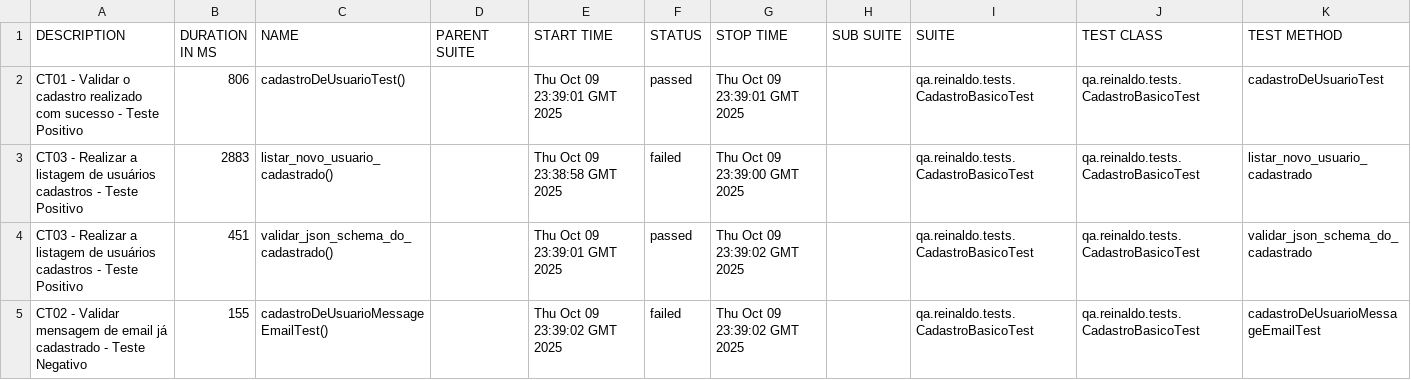
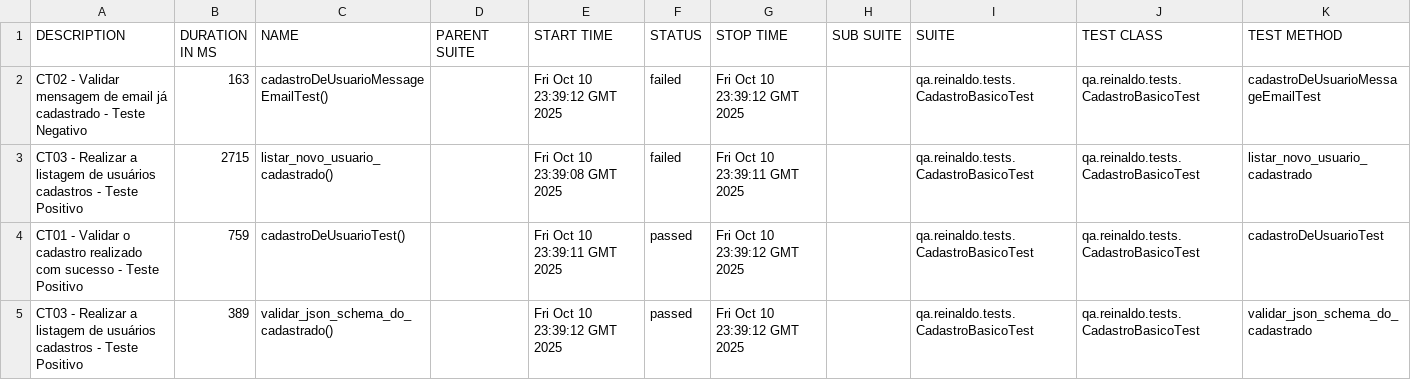
Before and after one commit to reinaldorossetti/rest-assured-kotlin, a CSV file: data/suites.csv, drawn as a sheet.

```diff
--- a/data/suites.csv
+++ b/data/suites.csv
@@ -1,5 +1,5 @@
 "DESCRIPTION","DURATION IN MS","NAME","PARENT SUITE","START TIME","STATUS","STOP TIME","SUB SUITE","SUITE","TEST CLASS","TEST METHOD"
-"CT01 - Validar o cadastro realizado com sucesso - Teste Positivo","806","cadastroDeUsuarioTest()","","Thu Oct 09 23:39:01 GMT 2025","passed","Thu Oct 09 23:39:01 GMT 2025","","qa.reinaldo.tests.CadastroBasicoTest","qa.reinaldo.tests.CadastroBasicoTest","cadastroDeUsuarioTest"
-"CT03 - Realizar a listagem de usuários cadastros - Teste Positivo","2883","listar_novo_usuario_cadastrado()","","Thu Oct 09 23:38:58 GMT 2025","failed","Thu Oct 09 23:39:00 GMT 2025","","qa.reinaldo.tests.CadastroBasicoTest","qa.reinaldo.tests.CadastroBasicoTest","listar_novo_usuario_cadastrado"
-"CT03 - Realizar a listagem de usuários cadastros - Teste Positivo","451","validar_json_schema_do_cadastrado()","","Thu Oct 09 23:39:01 GMT 2025","passed","Thu Oct 09 23:39:02 GMT 2025","","qa.reinaldo.tests.CadastroBasicoTest","qa.reinaldo.tests.CadastroBasicoTest","validar_json_schema_do_cadastrado"
-"CT02 - Validar mensagem de email já cadastrado - Teste Negativo","155","cadastroDeUsuarioMessageEmailTest()","","Thu Oct 09 23:39:02 GMT 2025","failed","Thu Oct 09 23:39:02 GMT 2025","","qa.reinaldo.tests.CadastroBasicoTest","qa.reinaldo.tests.CadastroBasicoTest","cadastroDeUsuarioMessageEmailTest"
+"CT02 - Validar mensagem de email já cadastrado - Teste Negativo","163","cadastroDeUsuarioMessageEmailTest()","","Fri Oct 10 23:39:12 GMT 2025","failed","Fri Oct 10 23:39:12 GMT 2025","","qa.reinaldo.tests.CadastroBasicoTest","qa.reinaldo.tests.CadastroBasicoTest","cadastroDeUsuarioMessageEmailTest"
+"CT03 - Realizar a listagem de usuários cadastros - Teste Positivo","2715","listar_novo_usuario_cadastrado()","","Fri Oct 10 23:39:08 GMT 2025","failed","Fri Oct 10 23:39:11 GMT 2025","","qa.reinaldo.tests.CadastroBasicoTest","qa.reinaldo.tests.CadastroBasicoTest","listar_novo_usuario_cadastrado"
+"CT01 - Validar o cadastro realizado com sucesso - Teste Positivo","759","cadastroDeUsuarioTest()","","Fri Oct 10 23:39:11 GMT 2025","passed","Fri Oct 10 23:39:12 GMT 2025","","qa.reinaldo.tests.CadastroBasicoTest","qa.reinaldo.tests.CadastroBasicoTest","cadastroDeUsuarioTest"
+"CT03 - Realizar a listagem de usuários cadastros - Teste Positivo","389","validar_json_schema_do_cadastrado()","","Fri Oct 10 23:39:12 GMT 2025","passed","Fri Oct 10 23:39:12 GMT 2025","","qa.reinaldo.tests.CadastroBasicoTest","qa.reinaldo.tests.CadastroBasicoTest","validar_json_schema_do_cadastrado"
```
Also changed, not shown: 23 other files.
